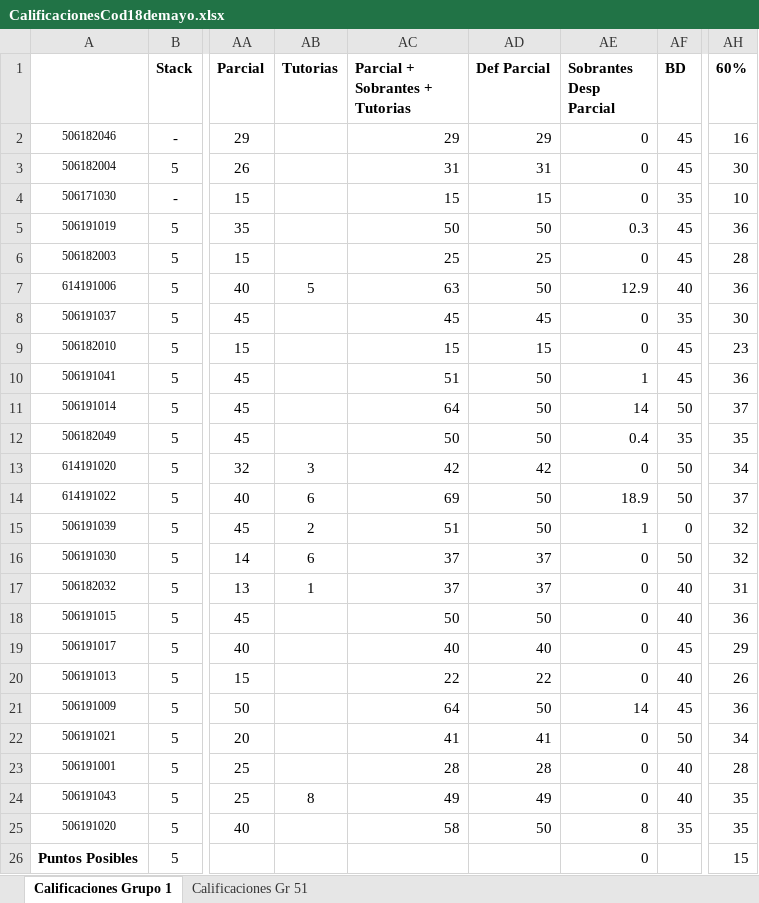
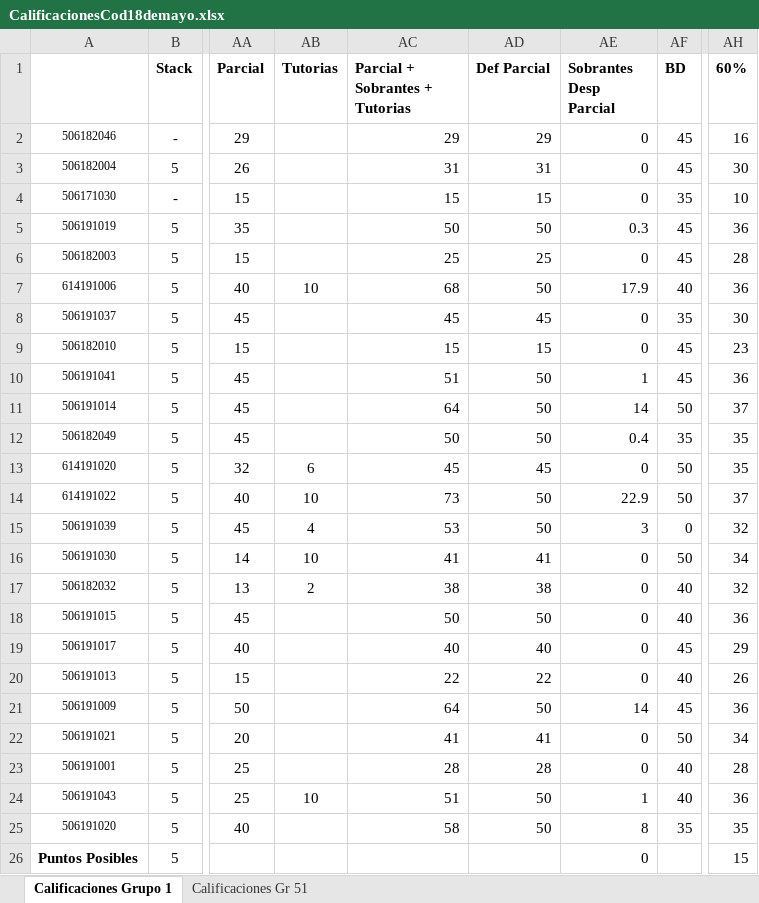
Before and after one commit to arleserp/dataStructures, an Excel workbook: notasED/CalificacionesCod18demayo.xlsx, sheet Calificaciones Grupo 1, drawn as a sheet; only a part is shown, gaps mark what is left out; values as stored, in another font and other column widths than the file's, no borders; the diff names each change by its address in the sheet, - before the commit and + after, or states it on an @@ line.

Commit message:
Notas con actualización de tutorias.

```diff
--- a/notasED/CalificacionesCod18demayo.xlsx (sheet Calificaciones Grupo 1)
+++ b/notasED/CalificacionesCod18demayo.xlsx (sheet Calificaciones Grupo 1)
-AB7 (Tutorias): 5
+AB7 (Tutorias): 10
-AC7 (Parcial + Sobrantes + Tutorias): 63
+AC7 (Parcial + Sobrantes + Tutorias): 68
-AE7 (Sobrantes Desp Parcial): 12.9
+AE7 (Sobrantes Desp Parcial): 17.9
-AB13 (Tutorias): 3
+AB13 (Tutorias): 6
-AC13 (Parcial + Sobrantes + Tutorias): 42
+AC13 (Parcial + Sobrantes + Tutorias): 45
-AD13 (Def Parcial): 42
+AD13 (Def Parcial): 45
-AH13 (60%): 34
+AH13 (60%): 35
-AB14 (Tutorias): 6
+AB14 (Tutorias): 10
-AC14 (Parcial + Sobrantes + Tutorias): 69
+AC14 (Parcial + Sobrantes + Tutorias): 73
-AE14 (Sobrantes Desp Parcial): 18.9
+AE14 (Sobrantes Desp Parcial): 22.9
-AB15 (Tutorias): 2
+AB15 (Tutorias): 4
-AC15 (Parcial + Sobrantes + Tutorias): 51
+AC15 (Parcial + Sobrantes + Tutorias): 53
-AE15 (Sobrantes Desp Parcial): 1
+AE15 (Sobrantes Desp Parcial): 3
-AB16 (Tutorias): 6
+AB16 (Tutorias): 10
-AC16 (Parcial + Sobrantes + Tutorias): 37
+AC16 (Parcial + Sobrantes + Tutorias): 41
-AD16 (Def Parcial): 37
+AD16 (Def Parcial): 41
-AH16 (60%): 32
+AH16 (60%): 34
-AB17 (Tutorias): 1
+AB17 (Tutorias): 2
-AC17 (Parcial + Sobrantes + Tutorias): 37
+AC17 (Parcial + Sobrantes + Tutorias): 38
-AD17 (Def Parcial): 37
+AD17 (Def Parcial): 38
-AH17 (60%): 31
+AH17 (60%): 32
-AB24 (Tutorias): 8
+AB24 (Tutorias): 10
-AC24 (Parcial + Sobrantes + Tutorias): 49
+AC24 (Parcial + Sobrantes + Tutorias): 51
-AD24 (Def Parcial): 49
+AD24 (Def Parcial): 50
-AE24 (Sobrantes Desp Parcial): 0
+AE24 (Sobrantes Desp Parcial): 1
-AH24 (60%): 35
+AH24 (60%): 36
```
Also changed, not shown: sheet Calificaciones Gr 51.
